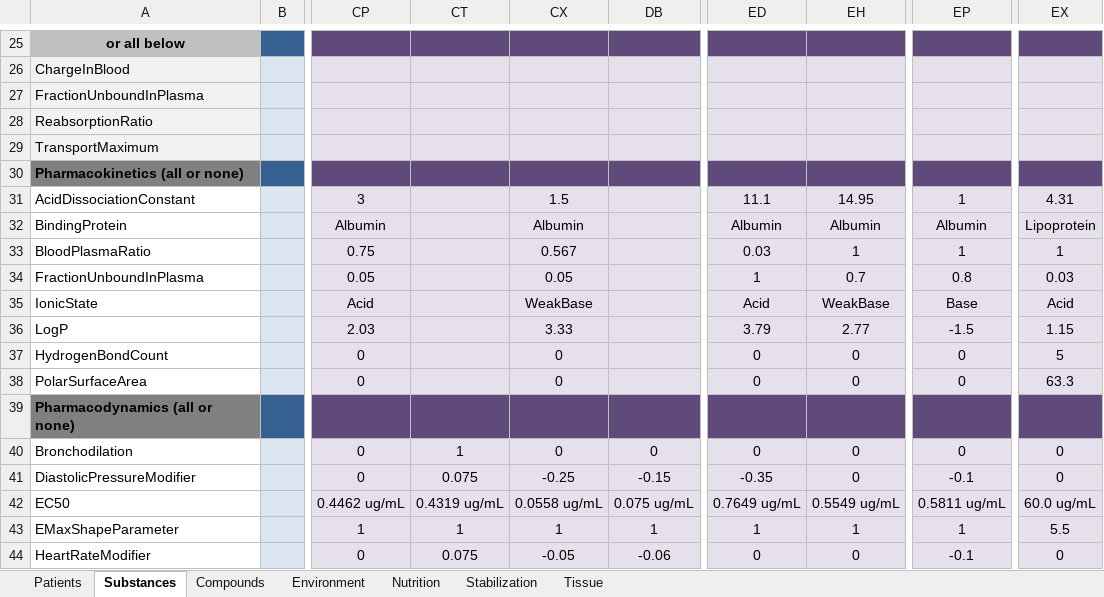
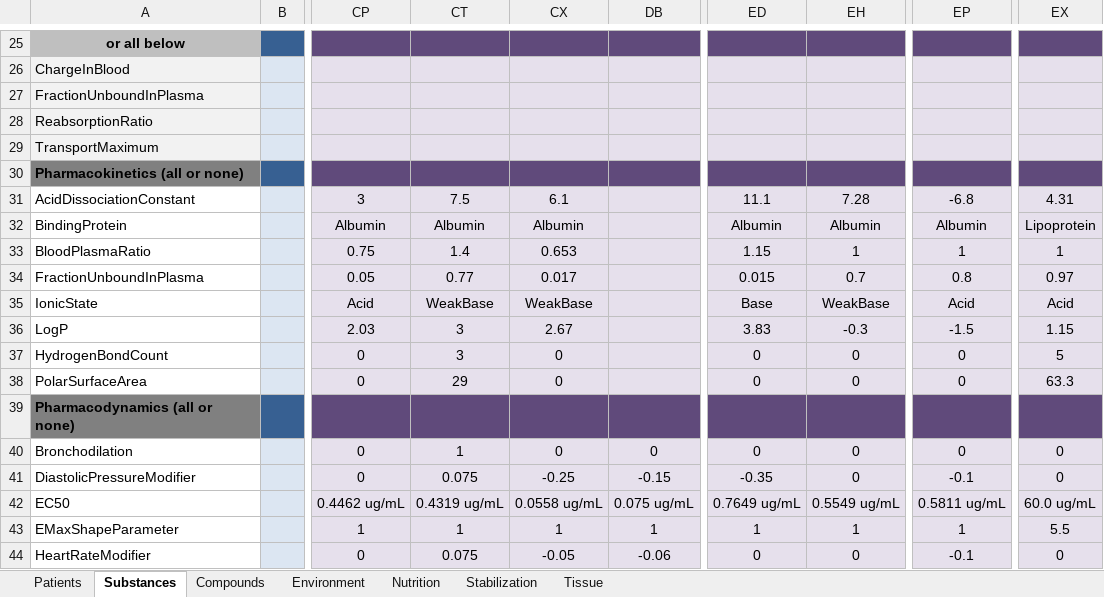
Before and after one commit to BioGearsEngine/core, an Excel workbook: share/data/BioGears.xlsx, sheet Substances, drawn as a sheet; only a part is shown, gaps mark what is left out; values as stored, in another font and other column widths than the file's, no borders; the diff covers the shown part only; the diff names each change by its address in the sheet, - before the commit and + after, or states it on an @@ line.

Commit message:
fix:mmcdaniel-fentanyl: Update substance params
Includes minor correction to Tissue (Changed Gut to Fat in density
check)

```diff
--- a/share/data/BioGears.xlsx (sheet Substances)
+++ b/share/data/BioGears.xlsx (sheet Substances)
-CT31: (empty)
+CT31: 7.5
-CX31: 1.5
+CX31: 6.1
-EH31: 14.95
+EH31: 7.28
-EP31: 1
+EP31: -6.8
-CT32: (empty)
+CT32: Albumin
-CT33: (empty)
+CT33: 1.4
-CX33: 0.567
+CX33: 0.653
-ED33: 0.03
+ED33: 1.15
-CT34: (empty)
+CT34: 0.77
-CX34: 0.05
+CX34: 0.017
-ED34: 1
+ED34: 0.015
-EX34: 0.03
+EX34: 0.97
-CT35: (empty)
+CT35: WeakBase
-ED35: Acid
+ED35: Base
-EP35: Base
+EP35: Acid
-CT36:CT37: (empty)
+CT36:CT37: 3
-CX36: 3.33
+CX36: 2.67
-ED36: 3.79
+ED36: 3.83
-EH36: 2.77
+EH36: -0.3
-CT38: (empty)
+CT38: 29
```
Also changed, not shown: 36 edited cells elsewhere in this sheet, 25 other files.
